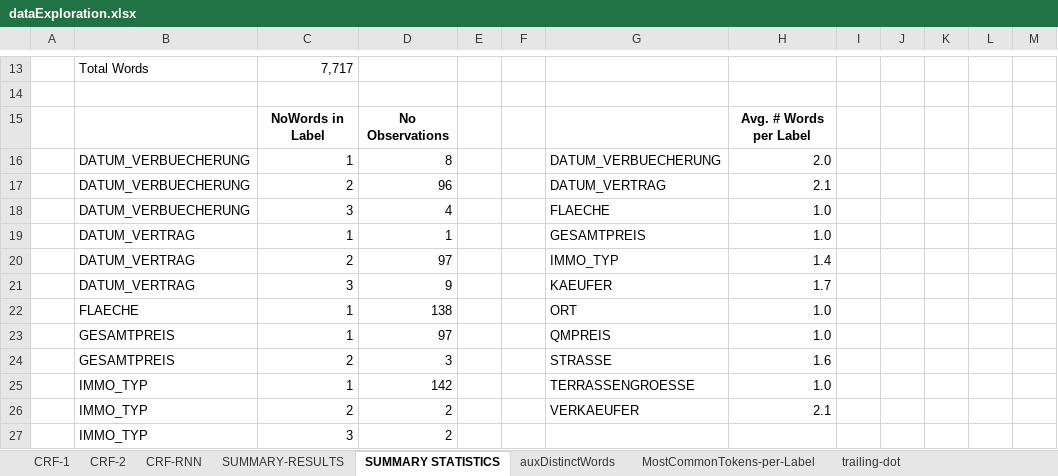
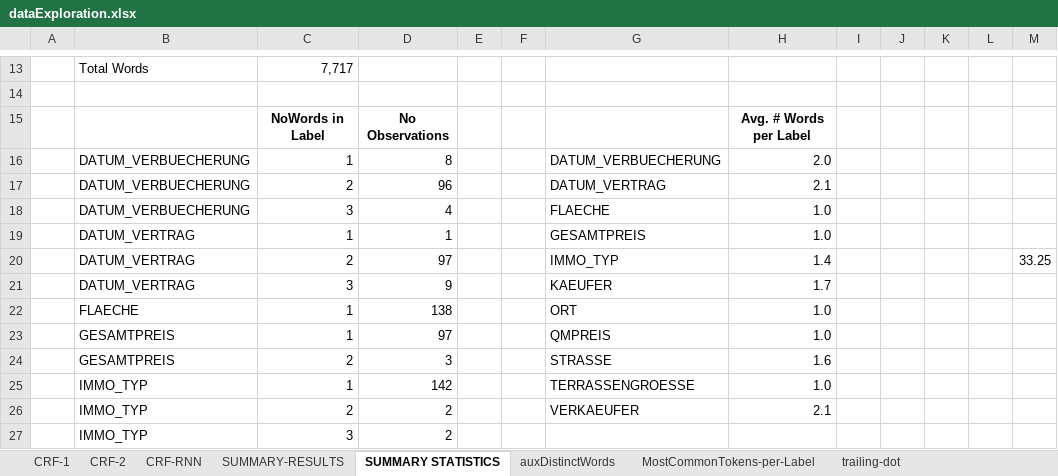
Before and after one commit to trugoj/cs224u, an Excel workbook: base_data/dataExploration.xlsx, sheet SUMMARY STATISTICS, drawn as a sheet; only a part is shown, gaps mark what is left out; values as stored, in another font and other column widths than the file's, no borders; the diff names each change by its address in the sheet, - before the commit and + after, or states it on an @@ line.

```diff
--- a/base_data/dataExploration.xlsx (sheet SUMMARY STATISTICS)
+++ b/base_data/dataExploration.xlsx (sheet SUMMARY STATISTICS)
-M20: (empty)
+M20: 33.25
```
Also changed, not shown: other sheet tabs.
